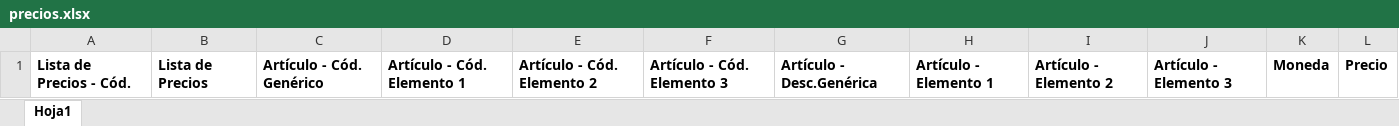
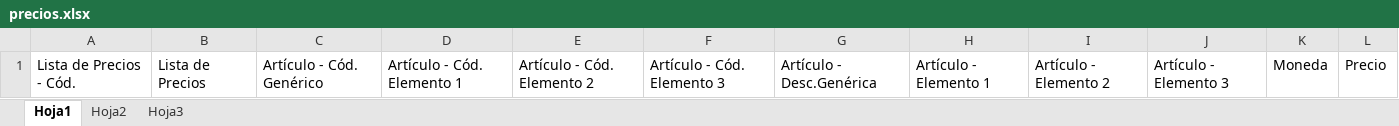
Before and after one commit to TomasNeimerman/DataFlow, an Excel workbook: app/public/templates/precios.xlsx, sheet Hoja1, drawn as a sheet; values as stored, in another font and other column widths than the file's, no borders; the diff names each change by its address in the sheet, - before the commit and + after, or states it on an @@ line.

```diff
--- a/app/public/templates/precios.xlsx (sheet Hoja1)
+++ b/app/public/templates/precios.xlsx (sheet Hoja1)
+sheet tab: Hoja2
+sheet tab: Hoja3
-A1:L1 bold: on
+A1:L1 bold: off
```
Also changed, not shown: 22 other files.
